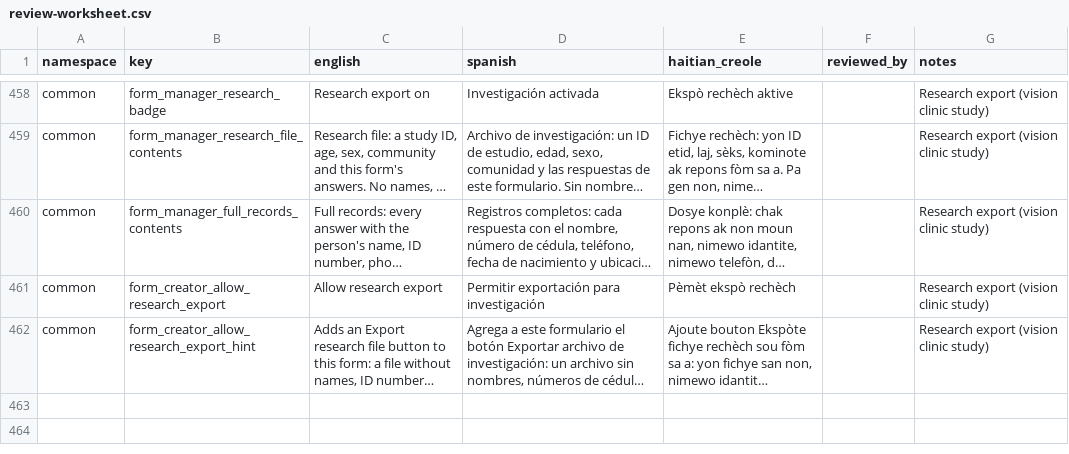
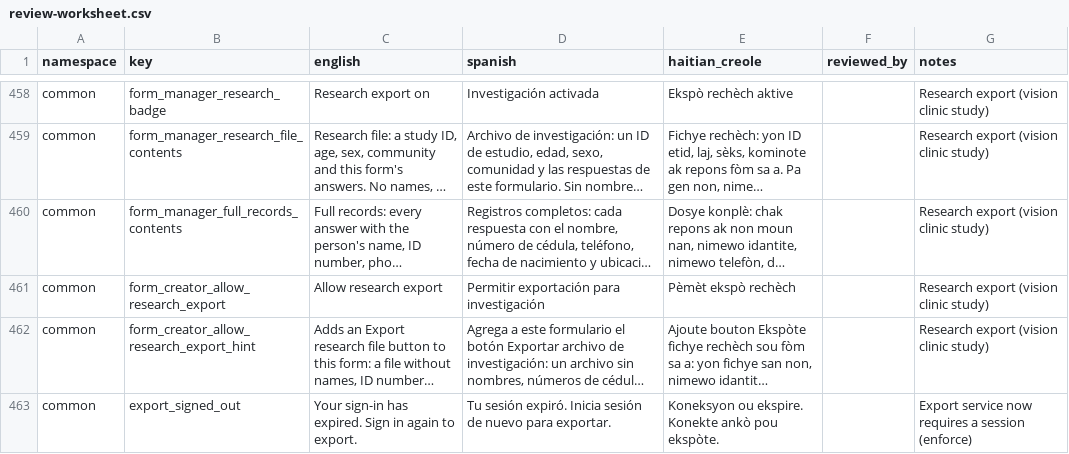
Before and after one commit to hopetambala/puente-react-nextjs-platform, a CSV file: docs/i18n/review-worksheet.csv, drawn as a sheet; only a part is shown, gaps mark what is left out; long unchanged cells end in …; the diff names each change by its address in the sheet, - before the commit and + after, or states it on an @@ line.

```diff
--- a/docs/i18n/review-worksheet.csv
+++ b/docs/i18n/review-worksheet.csv
+row 463: common | export_signed_out | Your sign-in has expired. Sign in again to export. | Tu sesión expiró. Inicia sesión de nuevo para exportar. | Koneksyon ou ekspire. Konekte ankò pou ekspòte. |  | Export service now requires a session (enforce)
```
Also changed, not shown: 7 other files.
